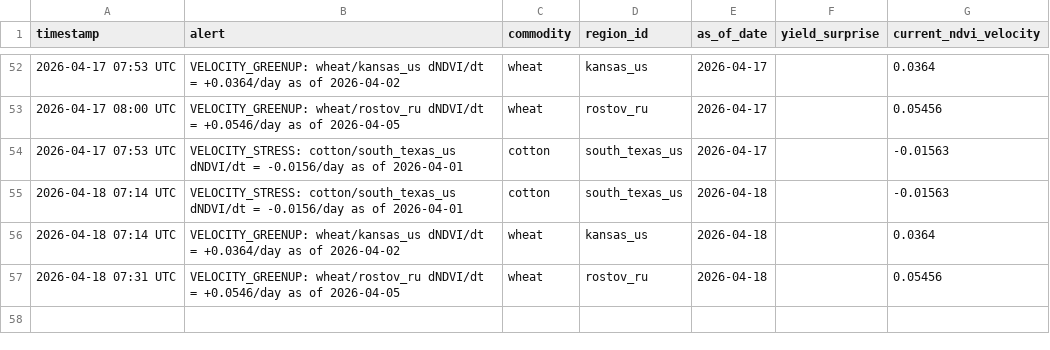
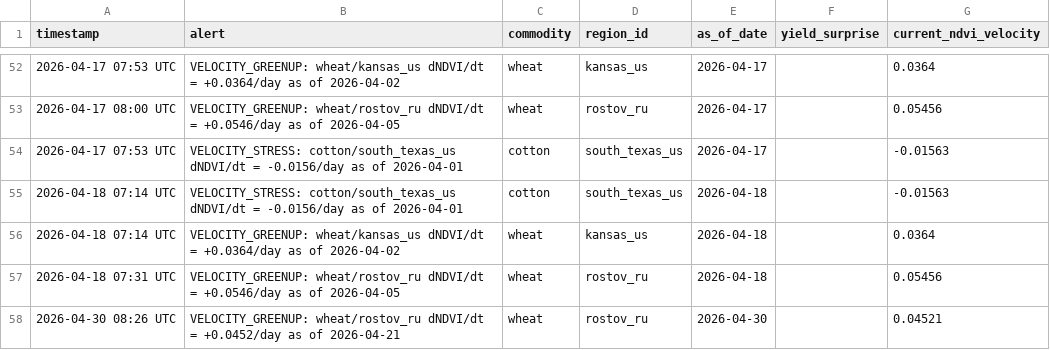
Before and after one commit to rmkenv/quantag, a CSV file: quantagri_live/quantagri_live_alerts.csv, drawn as a sheet; only a part is shown, gaps mark what is left out; the diff names each change by its address in the sheet, - before the commit and + after, or states it on an @@ line.

```diff
--- a/quantagri_live/quantagri_live_alerts.csv
+++ b/quantagri_live/quantagri_live_alerts.csv
+row 58: 2026-04-30 08:26 UTC | VELOCITY_GREENUP: wheat/rostov_ru dNDVI/dt = +0.0452/day as of 2026-04-21 | wheat | rostov_ru | 2026-04-30 |  | 0.04521
```
Also changed, not shown: quantagri_live/quantagri_live_results.csv, quantagri_live/quantagri_signal_scorecard.csv.
